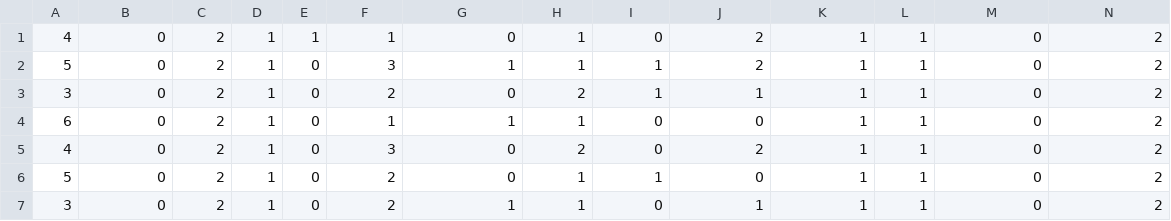
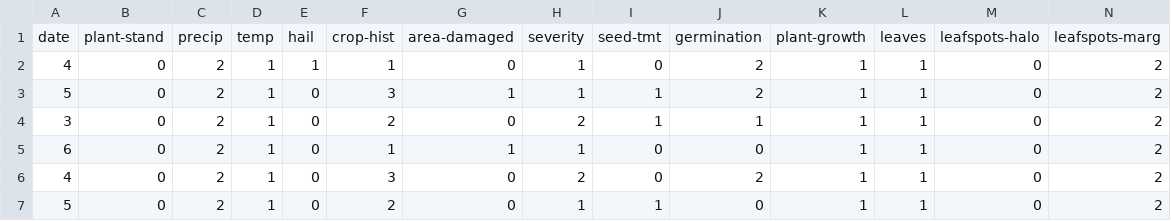
Before and after one commit to daniloalfredo/Distance-Metric, a CSV file: Datasets/Soybean/soybean-small.csv, drawn as a sheet; only a part is shown; the shorter side is filled out with more unchanged rows; rows hold the shown columns only; the diff names each change by its address in the sheet, - before the commit and + after, or states it on an @@ line.

```diff
--- a/Datasets/Soybean/soybean-small.csv
+++ b/Datasets/Soybean/soybean-small.csv
+row 1: date | plant-stand | precip | temp | hail | crop-hist | area-damaged | severity | seed-tmt | germination | plant-growth | leaves | leafspots-halo | leafspots-marg
```
Also changed, not shown: 2 other files.
